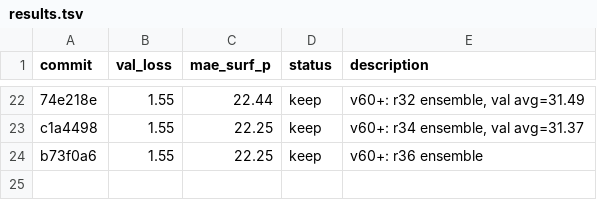
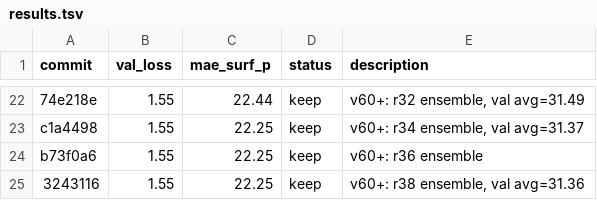
Before and after one commit to tcapelle/kagent, a TSV file: cfd-competition/kaggler/results.tsv, drawn as a sheet; only a part is shown, gaps mark what is left out; the diff names each change by its address in the sheet, - before the commit and + after, or states it on an @@ line.

Commit message:
results: r38 ensemble, val avg 31.36

```diff
--- a/cfd-competition/kaggler/results.tsv
+++ b/cfd-competition/kaggler/results.tsv
+row 25: 3243116 | 1.55 | 22.25 | keep | v60+: r38 ensemble, val avg=31.36
```
